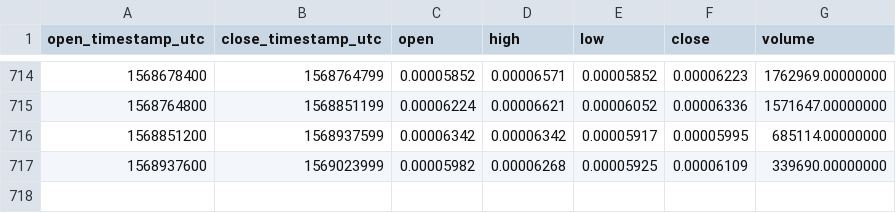
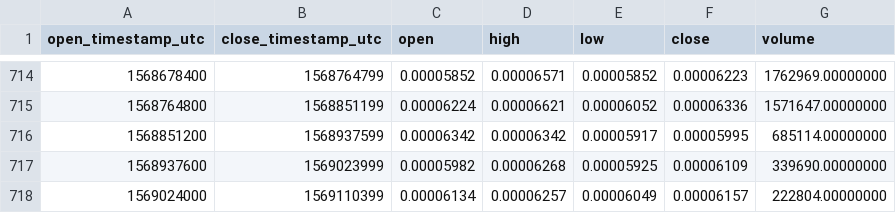
Before and after one commit to cryptobigbro/binance-MDABTC, a CSV file: binance-MDABTC-1d.csv, drawn as a sheet; only a part is shown, gaps mark what is left out; the diff names each change by its address in the sheet, - before the commit and + after, or states it on an @@ line.

Commit message:
Update OHLCV data.

```diff
--- a/binance-MDABTC-1d.csv
+++ b/binance-MDABTC-1d.csv
+row 718: 1569024000 | 1569110399 | 0.00006134 | 0.00006257 | 0.00006049 | 0.00006157 | 222804.00000000
```
Also changed, not shown: 1 other file.
